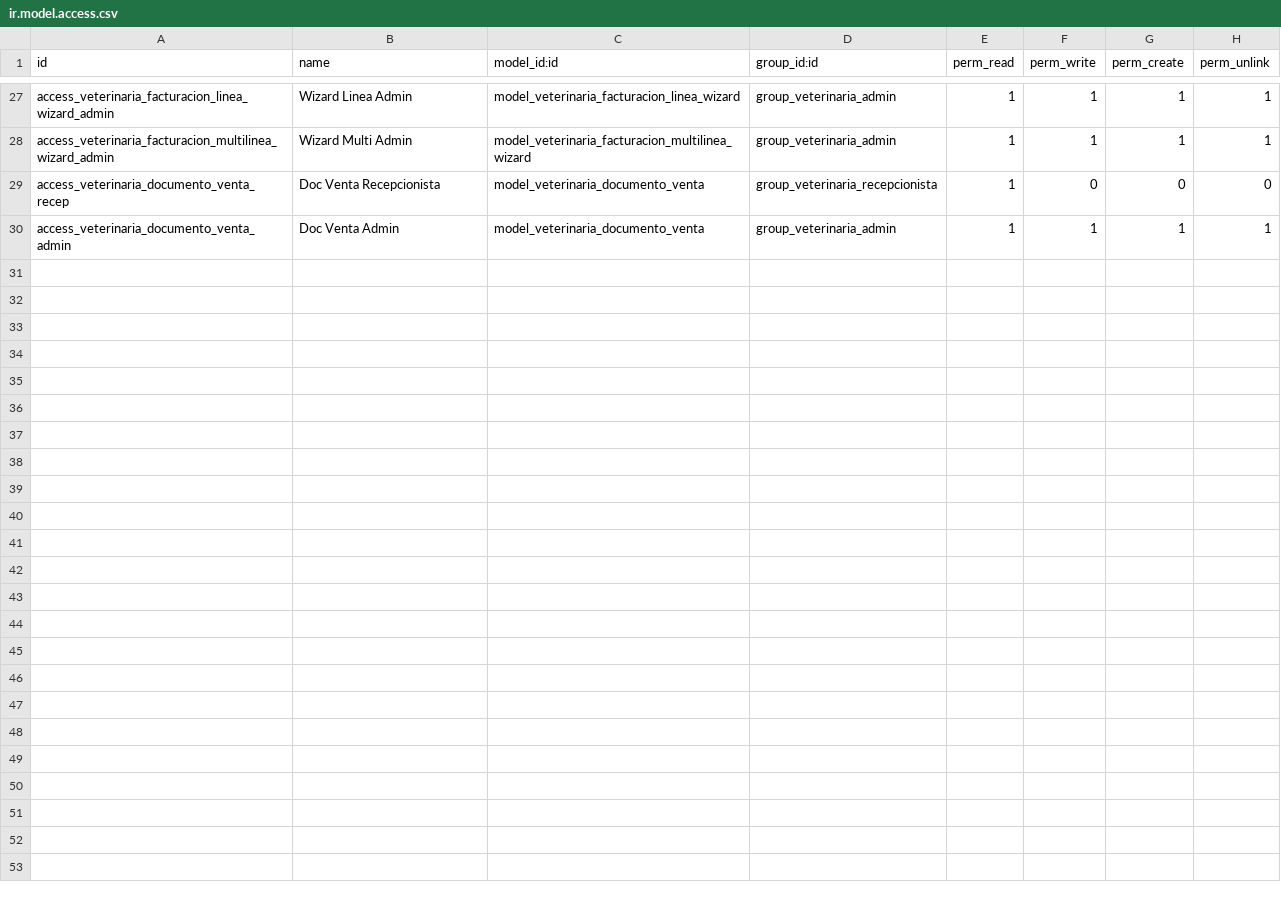
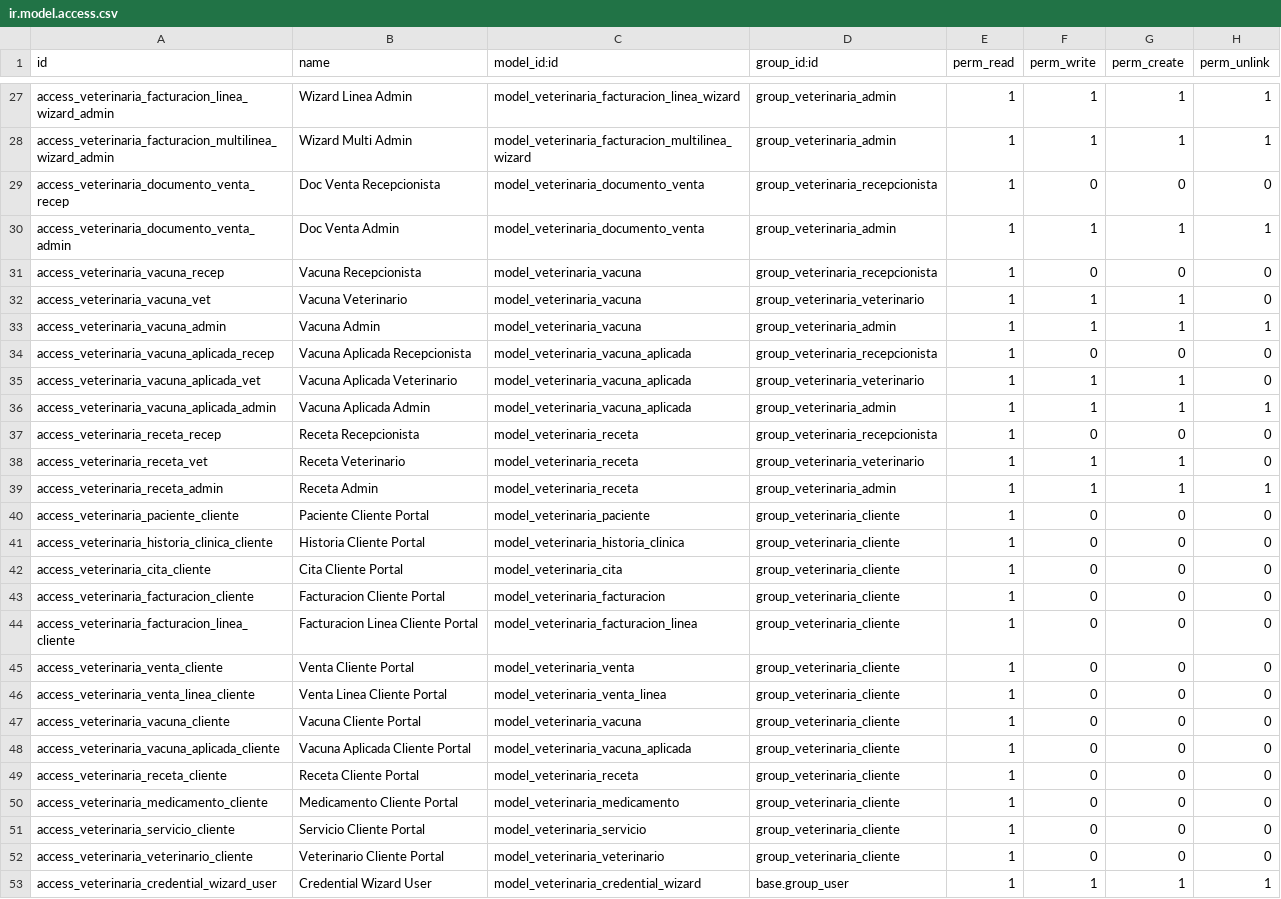
Before and after one commit to DavidGR21/Proyecto-Odoo, a CSV file: custom_addons/veterinaria_core/security/ir.model.access.csv, drawn as a sheet; only a part is shown, gaps mark what is left out.

Commit message:
feat: se añadieron accesos para nuevos modelos y funcionalidades en el portal del cliente

```diff
--- a/custom_addons/veterinaria_core/security/ir.model.access.csv
+++ b/custom_addons/veterinaria_core/security/ir.model.access.csv
@@ -30 +30,24 @@ access_veterinaria_documento_venta_recep,Doc Venta Recepcionista,model_veterinar
 access_veterinaria_documento_venta_admin,Doc Venta Admin,model_veterinaria_documento_venta,group_veterinaria_admin,1,1,1,1
+access_veterinaria_vacuna_recep,Vacuna Recepcionista,model_veterinaria_vacuna,group_veterinaria_recepcionista,1,0,0,0
+access_veterinaria_vacuna_vet,Vacuna Veterinario,model_veterinaria_vacuna,group_veterinaria_veterinario,1,1,1,0
+access_veterinaria_vacuna_admin,Vacuna Admin,model_veterinaria_vacuna,group_veterinaria_admin,1,1,1,1
+access_veterinaria_vacuna_aplicada_recep,Vacuna Aplicada Recepcionista,model_veterinaria_vacuna_aplicada,group_veterinaria_recepcionista,1,0,0,0
+access_veterinaria_vacuna_aplicada_vet,Vacuna Aplicada Veterinario,model_veterinaria_vacuna_aplicada,group_veterinaria_veterinario,1,1,1,0
+access_veterinaria_vacuna_aplicada_admin,Vacuna Aplicada Admin,model_veterinaria_vacuna_aplicada,group_veterinaria_admin,1,1,1,1
+access_veterinaria_receta_recep,Receta Recepcionista,model_veterinaria_receta,group_veterinaria_recepcionista,1,0,0,0
+access_veterinaria_receta_vet,Receta Veterinario,model_veterinaria_receta,group_veterinaria_veterinario,1,1,1,0
+access_veterinaria_receta_admin,Receta Admin,model_veterinaria_receta,group_veterinaria_admin,1,1,1,1
+access_veterinaria_paciente_cliente,Paciente Cliente Portal,model_veterinaria_paciente,group_veterinaria_cliente,1,0,0,0
+access_veterinaria_historia_clinica_cliente,Historia Cliente Portal,model_veterinaria_historia_clinica,group_veterinaria_cliente,1,0,0,0
+access_veterinaria_cita_cliente,Cita Cliente Portal,model_veterinaria_cita,group_veterinaria_cliente,1,0,0,0
+access_veterinaria_facturacion_cliente,Facturacion Cliente Portal,model_veterinaria_facturacion,group_veterinaria_cliente,1,0,0,0
+access_veterinaria_facturacion_linea_cliente,Facturacion Linea Cliente Portal,model_veterinaria_facturacion_linea,group_veterinaria_cliente,1,0,0,0
+access_veterinaria_venta_cliente,Venta Cliente Portal,model_veterinaria_venta,group_veterinaria_cliente,1,0,0,0
+access_veterinaria_venta_linea_cliente,Venta Linea Cliente Portal,model_veterinaria_venta_linea,group_veterinaria_cliente,1,0,0,0
+access_veterinaria_vacuna_cliente,Vacuna Cliente Portal,model_veterinaria_vacuna,group_veterinaria_cliente,1,0,0,0
+access_veterinaria_vacuna_aplicada_cliente,Vacuna Aplicada Cliente Portal,model_veterinaria_vacuna_aplicada,group_veterinaria_cliente,1,0,0,0
+access_veterinaria_receta_cliente,Receta Cliente Portal,model_veterinaria_receta,group_veterinaria_cliente,1,0,0,0
+access_veterinaria_medicamento_cliente,Medicamento Cliente Portal,model_veterinaria_medicamento,group_veterinaria_cliente,1,0,0,0
+access_veterinaria_servicio_cliente,Servicio Cliente Portal,model_veterinaria_servicio,group_veterinaria_cliente,1,0,0,0
+access_veterinaria_veterinario_cliente,Veterinario Cliente Portal,model_veterinaria_veterinario,group_veterinaria_cliente,1,0,0,0
+access_veterinaria_credential_wizard_user,Credential Wizard User,model_veterinaria_credential_wizard,base.group_user,1,1,1,1
```
